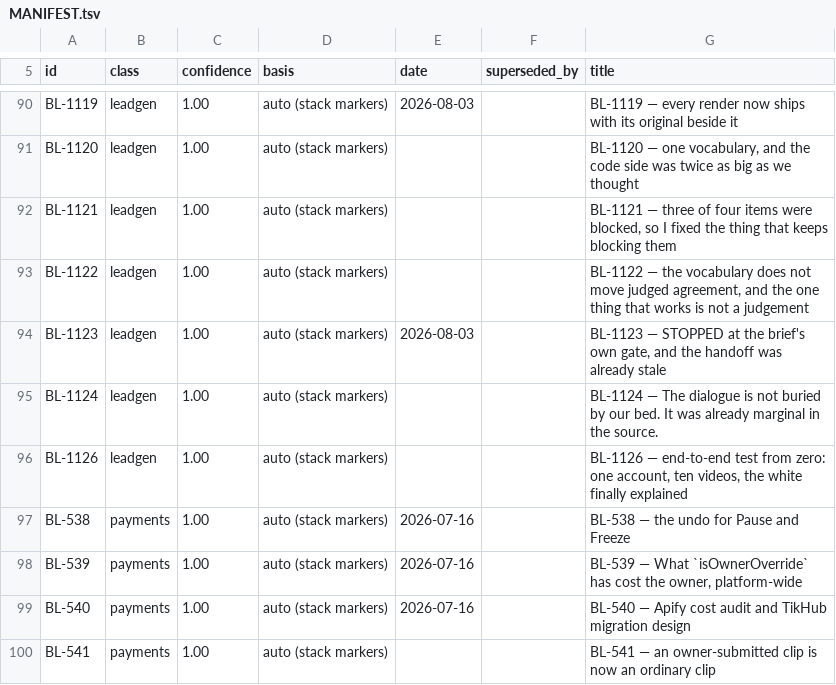
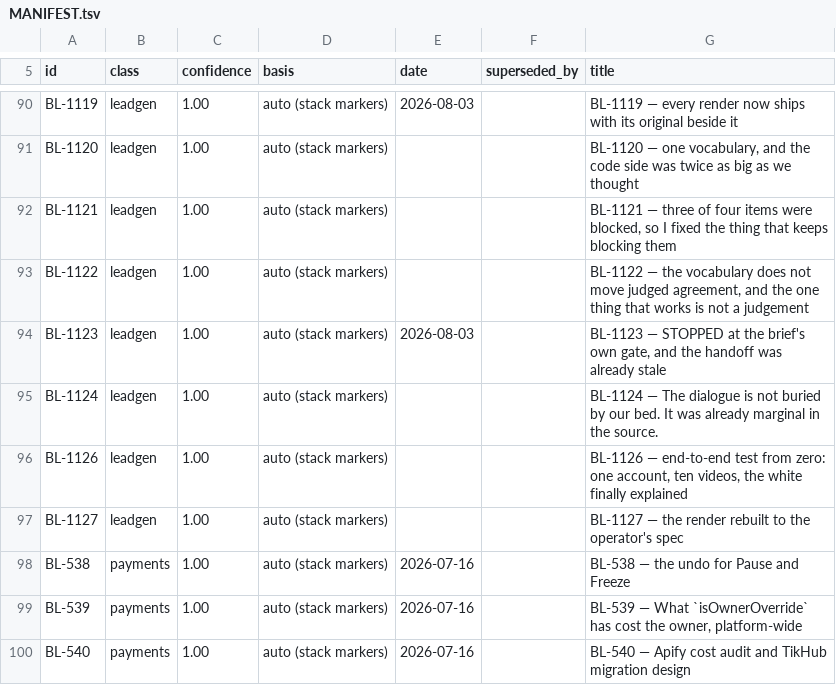
Before and after one commit to ilenader/clippershq-reports, a TSV file: MANIFEST.tsv, drawn as a sheet; only a part is shown, gaps mark what is left out; the shorter side is filled out with more unchanged rows.

Commit message:
BL-1127: the render rebuilt to the operator's spec -- source full frame, label on the source's own text band, no forced song

```diff
--- a/MANIFEST.tsv
+++ b/MANIFEST.tsv
@@ -96,2 +96,3 @@ BL-1124	leadgen	1.00	auto (stack markers)			BL-1124 — The dialogue is not buri
 BL-1126	leadgen	1.00	auto (stack markers)			BL-1126 — end-to-end test from zero: one account, ten videos, the white finally explained
+BL-1127	leadgen	1.00	auto (stack markers)			BL-1127 — the render rebuilt to the operator's spec
 BL-538	payments	1.00	auto (stack markers)	2026-07-16		BL-538 — the undo for Pause and Freeze
```
Also changed, not shown: 1 other file.
